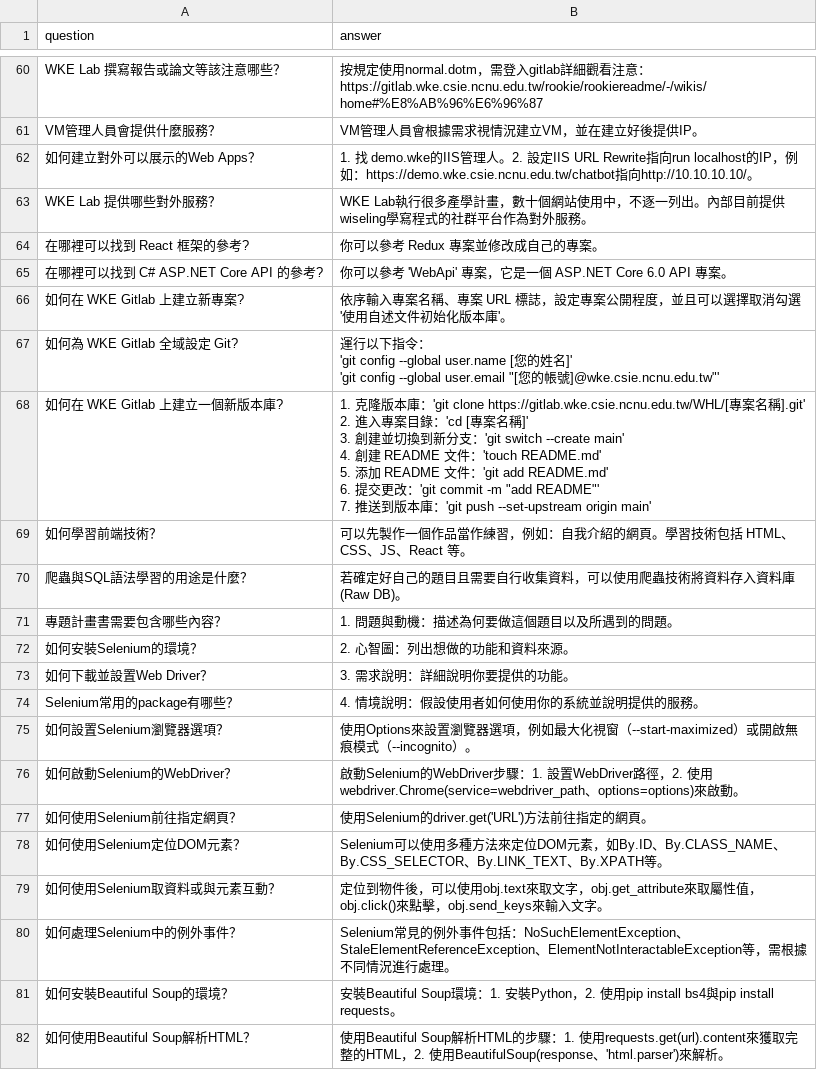
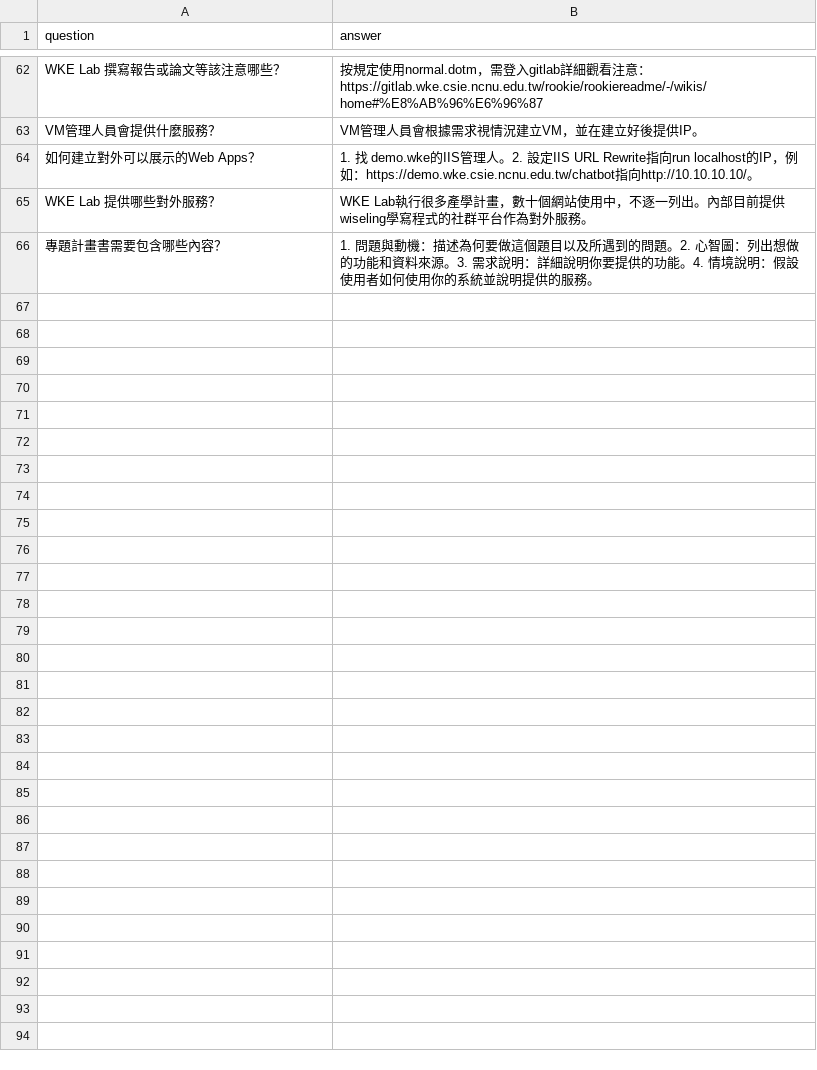
Before and after one commit to a5512167086/project-archive, a CSV file: data/dataset/wke_faq_dataset.csv, drawn as a sheet; only a part is shown, gaps mark what is left out; the diff covers the shown part only.

```diff
--- a/data/dataset/wke_faq_dataset.csv
+++ b/data/dataset/wke_faq_dataset.csv
@@ -63,28 +65,2 @@ VM管理人員會提供什麼服務？,VM管理人員會根據需求視情況建
 WKE Lab 提供哪些對外服務？,WKE Lab執行很多產學計畫，數十個網站使用中，不逐一列出。內部目前提供wiseling學寫程式的社群平台作為對外服務。
-在哪裡可以找到 React 框架的參考?,你可以參考 Redux 專案並修改成自己的專案。
-在哪裡可以找到 C# ASP.NET Core API 的參考?,你可以參考 'WebApi' 專案，它是一個 ASP.NET Core 6.0 API 專案。
-如何在 WKE Gitlab 上建立新專案?,依序輸入專案名稱、專案 URL 標誌，設定專案公開程度，並且可以選擇取消勾選 '使用自述文件初始化版本庫'。
-如何為 WKE Gitlab 全域設定 Git?,"運行以下指令：
- 'git config --global user.name [您的姓名]'
- 'git config --global user.email ""[您的帳號]@wke.csie.ncnu.edu.tw""'"
-如何在 WKE Gitlab 上建立一個新版本庫?,"1. 克隆版本庫：'git clone https://gitlab.wke.csie.ncnu.edu.tw/WHL/[專案名稱].git'
- 2. 進入專案目錄：'cd [專案名稱]'
- 3. 創建並切換到新分支：'git switch --create main'
- 4. 創建 README 文件：'touch README.md'
- 5. 添加 README 文件：'git add README.md'
- 6. 提交更改：'git commit -m ""add README""'
- 7. 推送到版本庫：'git push --set-upstream origin main'"
-如何學習前端技術？,可以先製作一個作品當作練習，例如：自我介紹的網頁。學習技術包括 HTML、CSS、JS、React 等。
-爬蟲與SQL語法學習的用途是什麼？,若確定好自己的題目且需要自行收集資料，可以使用爬蟲技術將資料存入資料庫 (Raw DB)。
-專題計畫書需要包含哪些內容？,1. 問題與動機：描述為何要做這個題目以及所遇到的問題。
-如何安裝Selenium的環境？,2. 心智圖：列出想做的功能和資料來源。
-如何下載並設置Web Driver？,3. 需求說明：詳細說明你要提供的功能。
-Selenium常用的package有哪些？,4. 情境說明：假設使用者如何使用你的系統並說明提供的服務。
-如何設置Selenium瀏覽器選項？,使用Options來設置瀏覽器選項，例如最大化視窗（--start-maximized）或開啟無痕模式（--incognito）。
-如何啟動Selenium的WebDriver？,啟動Selenium的WebDriver步驟：1. 設置WebDriver路徑，2. 使用webdriver.Chrome(service=webdriver_path、options=options)來啟動。
-如何使用Selenium前往指定網頁？,使用Selenium的driver.get('URL')方法前往指定的網頁。
-如何使用Selenium定位DOM元素？,Selenium可以使用多種方法來定位DOM元素，如By.ID、By.CLASS_NAME、By.CSS_SELECTOR、By.LINK_TEXT、By.XPATH等。
-如何使用Selenium取資料或與元素互動？,定位到物件後，可以使用obj.text來取文字，obj.get_attribute來取屬性值，obj.click()來點擊，obj.send_keys來輸入文字。
-如何處理Selenium中的例外事件？,Selenium常見的例外事件包括：NoSuchElementException、StaleElementReferenceException、ElementNotInteractableException等，需根據不同情況進行處理。
-如何安裝Beautiful Soup的環境？,安裝Beautiful Soup環境：1. 安裝Python，2. 使用pip install bs4與pip install requests。
-如何使用Beautiful Soup解析HTML？,使用Beautiful Soup解析HTML的步驟：1. 使用requests.get(url).content來獲取完整的HTML，2. 使用BeautifulSoup(response、'html.parser')來解析。
+專題計畫書需要包含哪些內容？,1. 問題與動機：描述為何要做這個題目以及所遇到的問題。2. 心智圖：列出想做的功能和資料來源。3. 需求說明：詳細說明你要提供的功能。4. 情境說明：假設使用者如何使用你的系統並說明提供的服務。
```
Also changed, not shown: 3 added rows, 30 removed rows and 7 edited cells elsewhere in this file, 5 other files.
